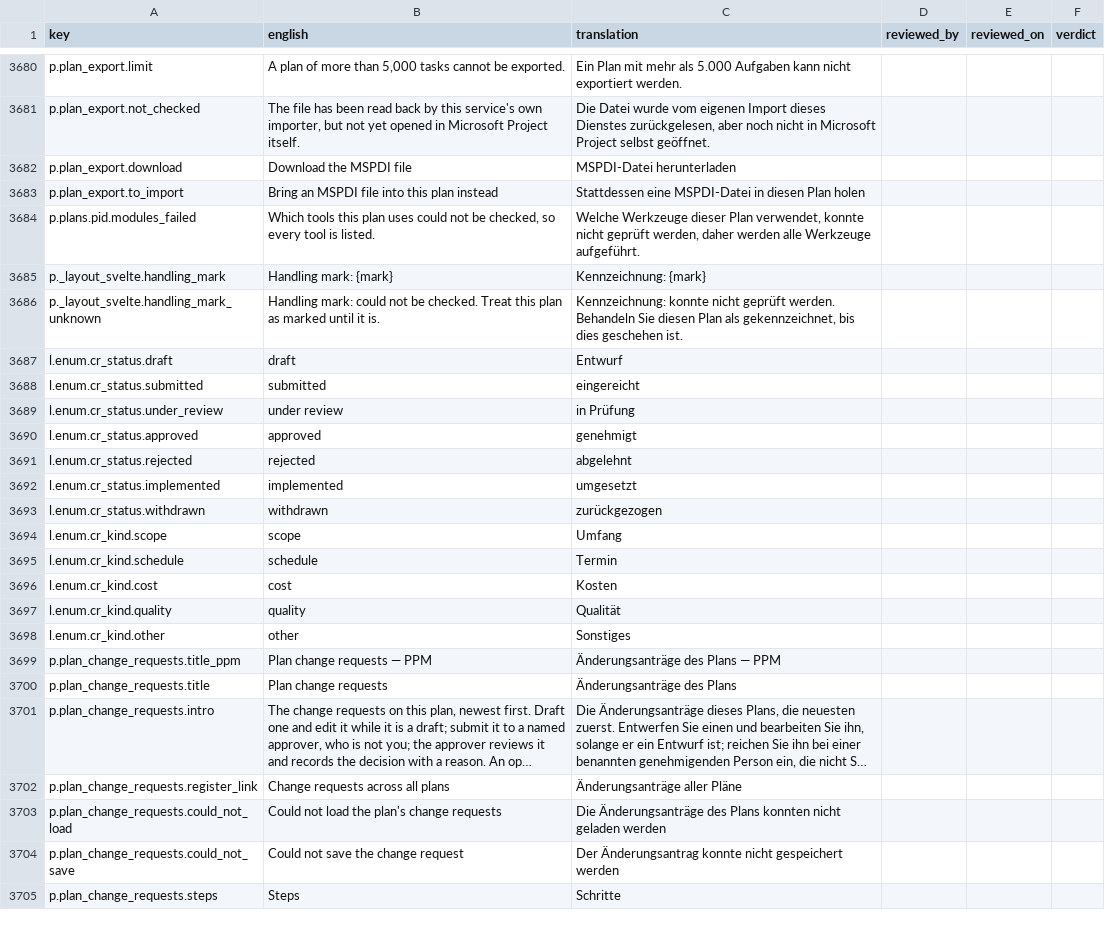
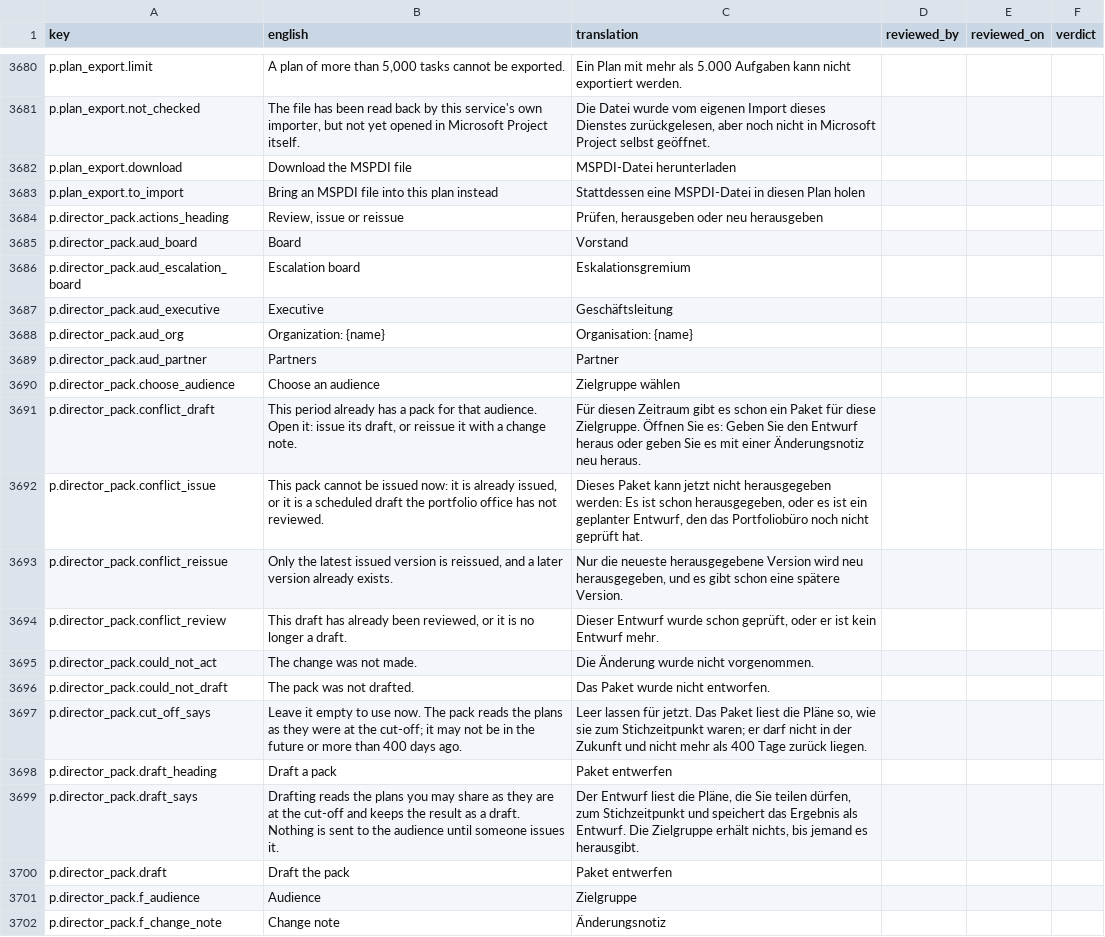
Before and after one commit to project-portfolio-management/project-portfolio-management, a CSV file: governance/translation-reviews/de-001.csv, drawn as a sheet; only a part is shown, gaps mark what is left out; the shorter side is filled out with more unchanged rows; long unchanged cells end in …; the diff covers the shown part only.

```diff
--- a/governance/translation-reviews/de-001.csv
+++ b/governance/translation-reviews/de-001.csv
@@ -3683 +3683,20 @@ p.plan_export.download,Download the MSPDI file,MSPDI-Datei herunterladen,,,
 p.plan_export.to_import,Bring an MSPDI file into this plan instead,Stattdessen eine MSPDI-Datei in diesen Plan holen,,,
+p.director_pack.actions_heading,"Review, issue or reissue","Prüfen, herausgeben oder neu herausgeben",,,
+p.director_pack.aud_board,Board,Vorstand,,,
+p.director_pack.aud_escalation_board,Escalation board,Eskalationsgremium,,,
+p.director_pack.aud_executive,Executive,Geschäftsleitung,,,
+p.director_pack.aud_org,Organization: {name},Organisation: {name},,,
+p.director_pack.aud_partner,Partners,Partner,,,
+p.director_pack.choose_audience,Choose an audience,Zielgruppe wählen,,,
+p.director_pack.conflict_draft,"This period already has a pack for that audience. Open it: issue its draft, or reissue it with a change note.",Für diesen Zeitraum gibt es schon ein Paket für diese Zielgruppe. Öffnen Sie es: Geben Sie den Entwurf heraus oder geben Sie es mit einer Änderungsnotiz neu heraus.,,,
+p.director_pack.conflict_issue,"This pack cannot be issued now: it is already issued, or it is a scheduled draft the portfolio office has not reviewed.","Dieses Paket kann jetzt nicht herausgegeben werden: Es ist schon herausgegeben, oder es ist ein geplanter Entwurf, den das Portfoliobüro noch nicht geprüft hat.",,,
+p.director_pack.conflict_reissue,"Only the latest issued version is reissued, and a later version already exists.","Nur die neueste herausgegebene Version wird neu herausgegeben, und es gibt schon eine spätere Version.",,,
+p.director_pack.conflict_review,"This draft has already been reviewed, or it is no longer a draft.","Dieser Entwurf wurde schon geprüft, oder er ist kein Entwurf mehr.",,,
+p.director_pack.could_not_act,The change was not made.,Die Änderung wurde nicht vorgenommen.,,,
+p.director_pack.could_not_draft,The pack was not drafted.,Das Paket wurde nicht entworfen.,,,
+p.director_pack.cut_off_says,Leave it empty to use now. The pack reads the plans as they were at the cut-off; it may not be in the future or more than 400 days ago.,"Leer lassen für jetzt. Das Paket liest die Pläne so, wie sie zum Stichzeitpunkt waren; er darf nicht in der Zukunft und nicht mehr als 400 Tage zurück liegen.",,,
+p.director_pack.draft_heading,Draft a pack,Paket entwerfen,,,
+p.director_pack.draft_says,Drafting reads the plans you may share as they are at the cut-off and keeps the result as a draft. Nothing is sent to the audience until someone issues it.,"Der Entwurf liest die Pläne, die Sie teilen dürfen, zum Stichzeitpunkt und speichert das Ergebnis als Entwurf. Die Zielgruppe erhält nichts, bis jemand es herausgibt.",,,
+p.director_pack.draft,Draft the pack,Paket entwerfen,,,
+p.director_pack.f_audience,Audience,Zielgruppe,,,
+p.director_pack.f_change_note,Change note,Änderungsnotiz,,,
```
Also changed, not shown: 22 added rows elsewhere in this file, governance/translation-reviews/ar-001.csv, governance/translation-reviews/de-de.csv, 28 other files.
